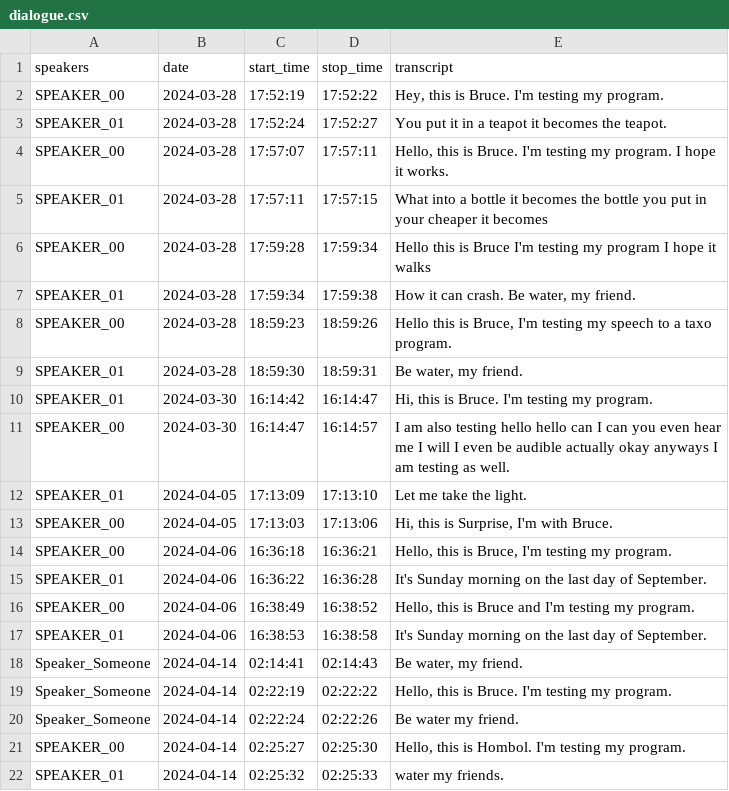
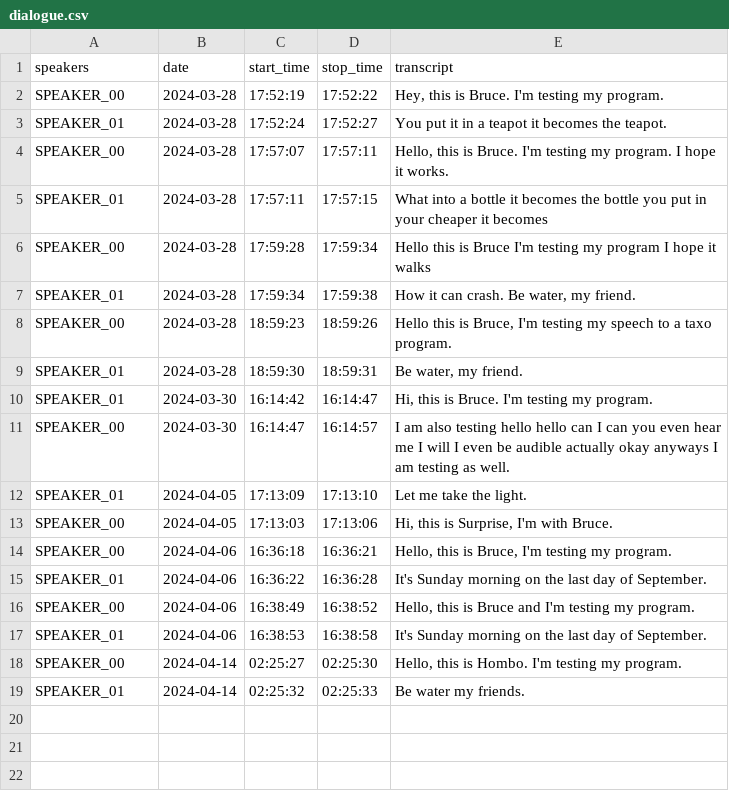
Before and after one commit to hongbo-wei/AI-projects, a CSV file: text/dialogue.csv, drawn as a sheet.

Commit message:
Update dialogue.csv

```diff
--- a/text/dialogue.csv
+++ b/text/dialogue.csv
@@ -17,6 +17,3 @@ SPEAKER_00,2024-04-06,16:38:49,16:38:52,"Hello, this is Bruce and I'm testing my
 SPEAKER_01,2024-04-06,16:38:53,16:38:58,"It's Sunday morning on the last day of September."
-Speaker_Someone,2024-04-14,02:14:41,02:14:43,"Be water, my friend."
-Speaker_Someone,2024-04-14,02:22:19,02:22:22,"Hello, this is Bruce. I'm testing my program."
-Speaker_Someone,2024-04-14,02:22:24,02:22:26,"Be water my friend."
-SPEAKER_00,2024-04-14,02:25:27,02:25:30,"Hello, this is Hombol. I'm testing my program."
-SPEAKER_01,2024-04-14,02:25:32,02:25:33,"water my friends."
+SPEAKER_00,2024-04-14,02:25:27,02:25:30,"Hello, this is Hombo. I'm testing my program."
+SPEAKER_01,2024-04-14,02:25:32,02:25:33,"Be water my friends."
```
